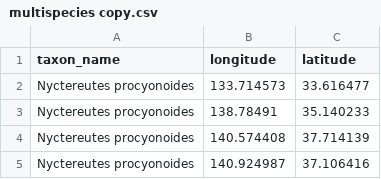
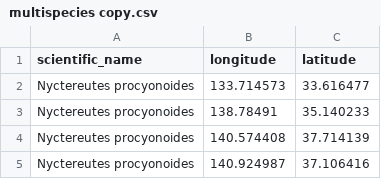
Before and after one commit to wallaceEcoMod/wallace, a CSV file: inst/shiny/example_data/multispecies copy.csv, drawn as a sheet; only a part is shown.

Commit message:
taxon_name to scientific_name

```diff
--- a/inst/shiny/example_data/multispecies copy.csv
+++ b/inst/shiny/example_data/multispecies copy.csv
@@ -1,2 +1,2 @@
-taxon_name,longitude,latitude
+scientific_name,longitude,latitude
 Nyctereutes procyonoides,133.714573,33.616477
```
Also changed, not shown: 17 other files.
